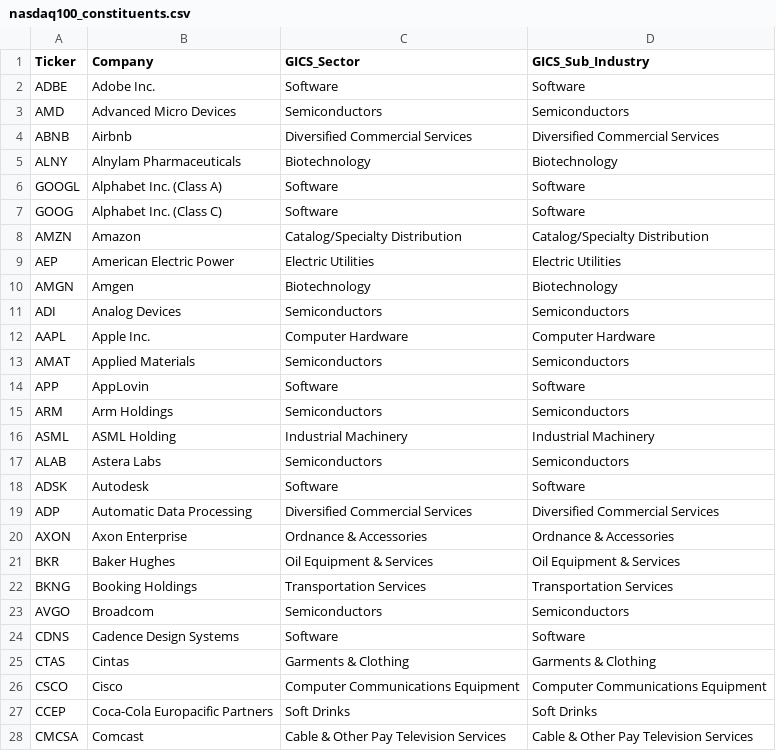
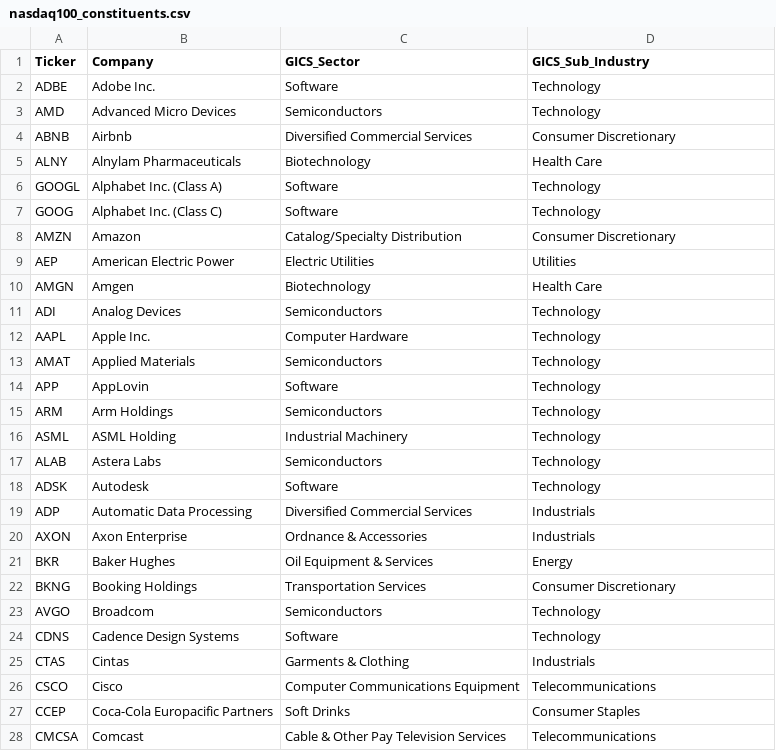
Before and after one commit to Gary-Strauss/NASDAQ100_Constituents, a CSV file: data/nasdaq100_constituents.csv, drawn as a sheet; only a part is shown; the diff covers the shown part only.

```diff
--- a/data/nasdaq100_constituents.csv
+++ b/data/nasdaq100_constituents.csv
@@ -1,28 +1,28 @@
 Ticker,Company,GICS_Sector,GICS_Sub_Industry
-ADBE,Adobe Inc.,Software,Software
-AMD,Advanced Micro Devices,Semiconductors,Semiconductors
-ABNB,Airbnb,Diversified Commercial Services,Diversified Commercial Services
-ALNY,Alnylam Pharmaceuticals,Biotechnology,Biotechnology
-GOOGL,Alphabet Inc. (Class A),Software,Software
-GOOG,Alphabet Inc. (Class C),Software,Software
-AMZN,Amazon,Catalog/Specialty Distribution,Catalog/Specialty Distribution
-AEP,American Electric Power,Electric Utilities,Electric Utilities
-AMGN,Amgen,Biotechnology,Biotechnology
-ADI,Analog Devices,Semiconductors,Semiconductors
-AAPL,Apple Inc.,Computer Hardware,Computer Hardware
-AMAT,Applied Materials,Semiconductors,Semiconductors
-APP,AppLovin,Software,Software
-ARM,Arm Holdings,Semiconductors,Semiconductors
-ASML,ASML Holding,Industrial Machinery,Industrial Machinery
-ALAB,Astera Labs,Semiconductors,Semiconductors
-ADSK,Autodesk,Software,Software
-ADP,Automatic Data Processing,Diversified Commercial Services,Diversified Commercial Services
-AXON,Axon Enterprise,Ordnance & Accessories,Ordnance & Accessories
-BKR,Baker Hughes,Oil Equipment & Services,Oil Equipment & Services
-BKNG,Booking Holdings,Transportation Services,Transportation Services
-AVGO,Broadcom,Semiconductors,Semiconductors
-CDNS,Cadence Design Systems,Software,Software
-CTAS,Cintas,Garments & Clothing,Garments & Clothing
-CSCO,Cisco,Computer Communications Equipment,Computer Communications Equipment
-CCEP,Coca-Cola Europacific Partners,Soft Drinks,Soft Drinks
-CMCSA,Comcast,Cable & Other Pay Television Services,Cable & Other Pay Television Services
+ADBE,Adobe Inc.,Software,Technology
+AMD,Advanced Micro Devices,Semiconductors,Technology
+ABNB,Airbnb,Diversified Commercial Services,Consumer Discretionary
+ALNY,Alnylam Pharmaceuticals,Biotechnology,Health Care
+GOOGL,Alphabet Inc. (Class A),Software,Technology
+GOOG,Alphabet Inc. (Class C),Software,Technology
+AMZN,Amazon,Catalog/Specialty Distribution,Consumer Discretionary
+AEP,American Electric Power,Electric Utilities,Utilities
+AMGN,Amgen,Biotechnology,Health Care
+ADI,Analog Devices,Semiconductors,Technology
+AAPL,Apple Inc.,Computer Hardware,Technology
+AMAT,Applied Materials,Semiconductors,Technology
+APP,AppLovin,Software,Technology
+ARM,Arm Holdings,Semiconductors,Technology
+ASML,ASML Holding,Industrial Machinery,Technology
+ALAB,Astera Labs,Semiconductors,Technology
+ADSK,Autodesk,Software,Technology
+ADP,Automatic Data Processing,Diversified Commercial Services,Industrials
+AXON,Axon Enterprise,Ordnance & Accessories,Industrials
+BKR,Baker Hughes,Oil Equipment & Services,Energy
+BKNG,Booking Holdings,Transportation Services,Consumer Discretionary
+AVGO,Broadcom,Semiconductors,Technology
+CDNS,Cadence Design Systems,Software,Technology
+CTAS,Cintas,Garments & Clothing,Industrials
+CSCO,Cisco,Computer Communications Equipment,Telecommunications
+CCEP,Coca-Cola Europacific Partners,Soft Drinks,Consumer Staples
+CMCSA,Comcast,Cable & Other Pay Television Services,Telecommunications
```
Also changed, not shown: 74 edited cells elsewhere in this file, 2 other files.
